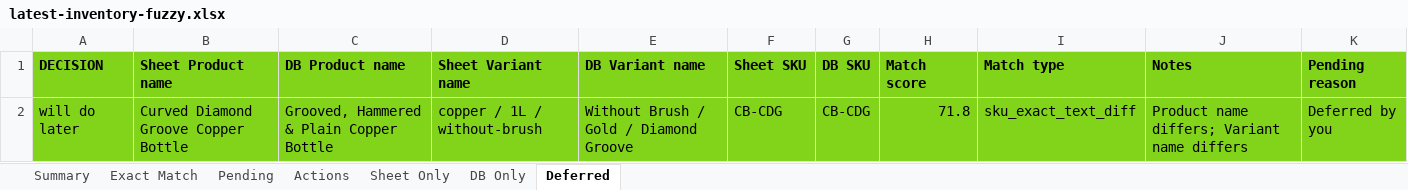
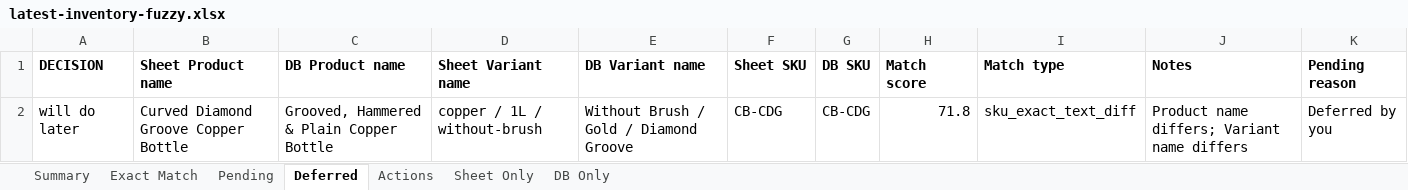
Before and after one commit to sarvedaonlineshop-max/sarveda, an Excel workbook: data/compare/latest-inventory-fuzzy.xlsx, sheet Deferred, drawn as a sheet; values as stored, in another font and other column widths than the file's, no borders; the diff names each change by its address in the sheet, - before the commit and + after, or states it on an @@ line.

```diff
--- a/data/compare/latest-inventory-fuzzy.xlsx (sheet Deferred)
+++ b/data/compare/latest-inventory-fuzzy.xlsx (sheet Deferred)
@@ sheet tab order changed: Summary | Exact Match | Pending | Deferred | Actions | Sheet Only | DB Only @@
-A1:K2 fill: #81D41A
+A1:K2 fill: none
```
Also changed, not shown: sheet Exact Match, sheet Pending, sheet Sheet Only, sheet Summary, sheet Actions, 2 other files.
